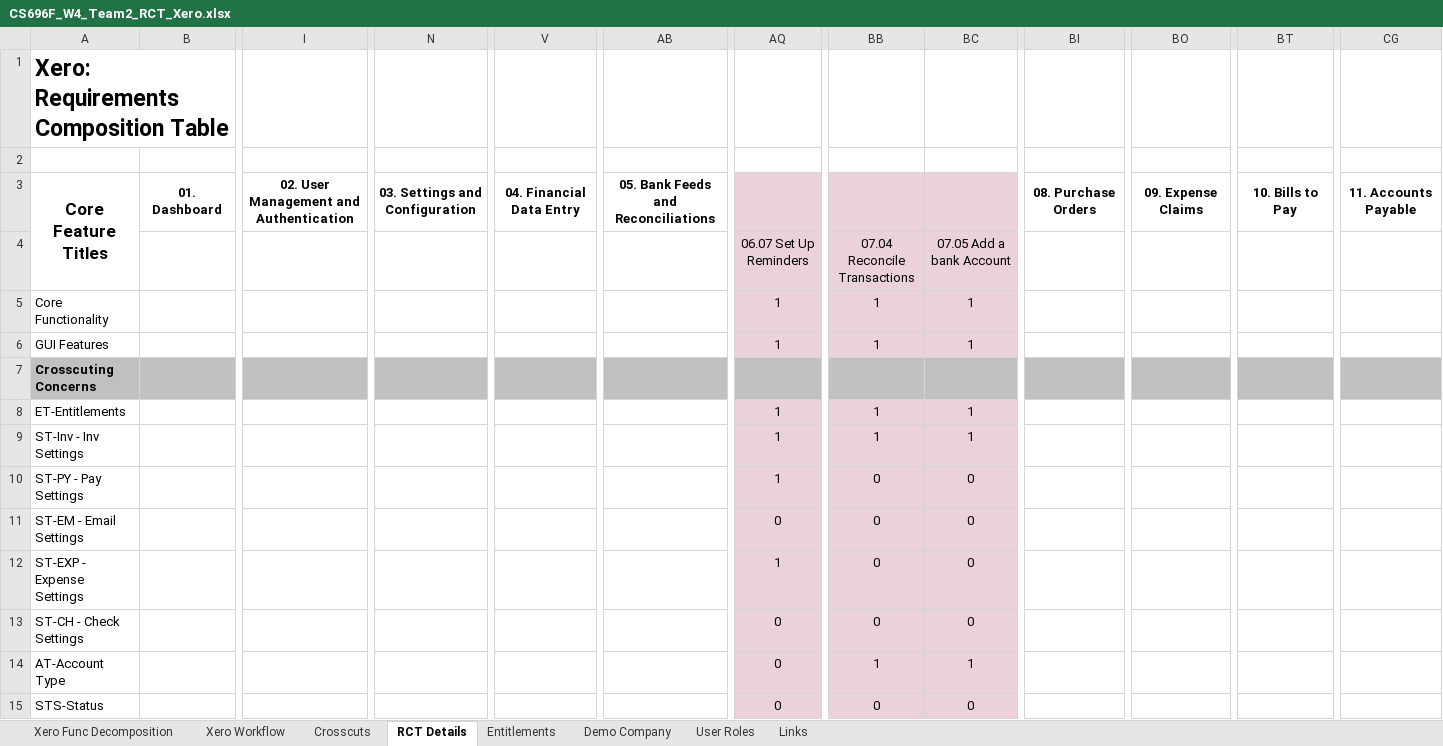
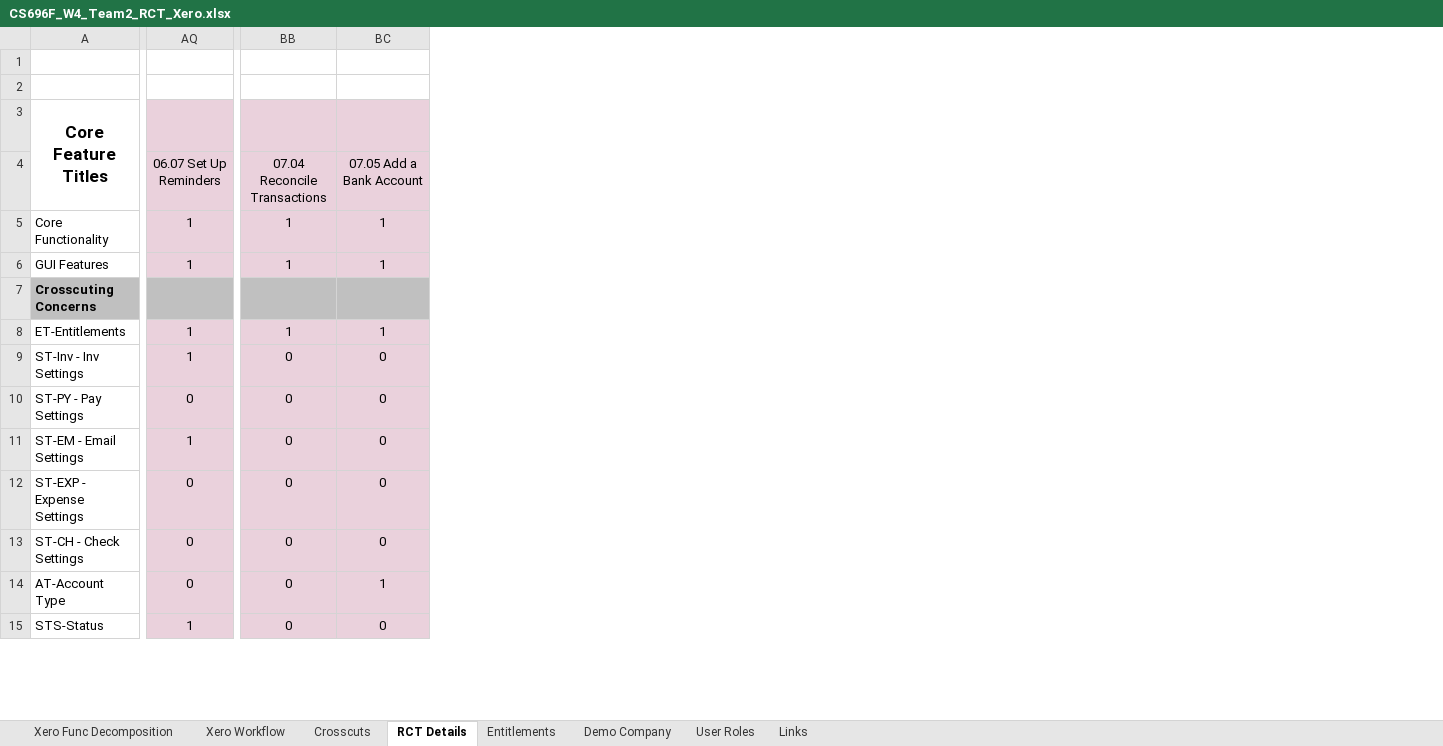
Before and after one commit to kevinr78/Team2_AST, an Excel workbook: Requirements/CS696F_W4_Team2_RCT_Xero.xlsx, sheet RCT Details, drawn as a sheet; only a part is shown, gaps mark what is left out; values as stored, in another font and other column widths than the file's, no borders; charts and pictures not drawn; the diff covers the shown part only; the diff names each change by its address in the sheet, - before the commit and + after, or states it on an @@ line.

```diff
--- a/Requirements/CS696F_W4_Team2_RCT_Xero.xlsx (sheet RCT Details)
+++ b/Requirements/CS696F_W4_Team2_RCT_Xero.xlsx (sheet RCT Details)
@@ column B hidden, row 3: 01. Dashboard @@
@@ column I hidden, row 3: 02. User Management and Authentication @@
@@ column N hidden, row 3: 03. Settings and Configuration @@
@@ column V hidden, row 3: 04. Financial Data Entry @@
@@ column AB hidden, row 3: 05. Bank Feeds and Reconciliations @@
@@ column BI hidden, row 3: 08. Purchase Orders @@
@@ column BO hidden, row 3: 09. Expense Claims @@
@@ column BT hidden, row 3: 10. Bills to Pay @@
@@ column CG hidden, row 3: 11. Accounts Payable @@
-A1: Xero: Requirements Composition Table
+A1: (empty)
-BC4: 07.05 Add a bank Account
+BC4: 07.05 Add a Bank Account
-BB9 (07.04 Reconcile Transactions): 1
+BB9 (07.04 Reconcile Transactions): 0
-BC9 (07.05 Add a Bank Account): 1
+BC9 (07.05 Add a Bank Account): 0
-AQ10 (06.07 Set Up Reminders): 1
+AQ10 (06.07 Set Up Reminders): 0
-AQ11 (06.07 Set Up Reminders): 0
+AQ11 (06.07 Set Up Reminders): 1
-AQ12 (06.07 Set Up Reminders): 1
+AQ12 (06.07 Set Up Reminders): 0
-BB14 (07.04 Reconcile Transactions): 1
+BB14 (07.04 Reconcile Transactions): 0
-AQ15 (06.07 Set Up Reminders): 0
+AQ15 (06.07 Set Up Reminders): 1
```
Also changed, not shown: 54 removed columns and 82 edited cells elsewhere in this sheet, sheet Entitlements, sheet Crosscuts, sheet Xero Func Decomposition, hidden cells, charts or pictures, Requirements/CS696F_Team2_W8_User Story.xlsx, Test Design/TD_07.01 Create New Customer Contact_Kevin_C1.xlsx, 14 other files.
